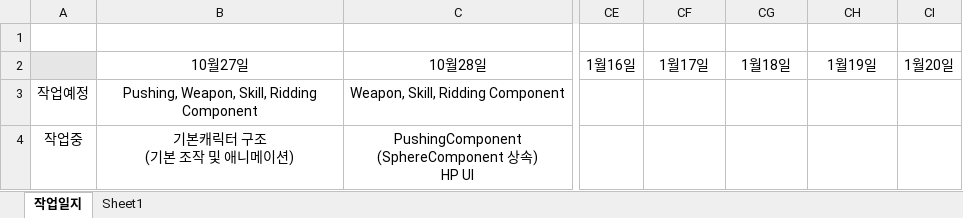
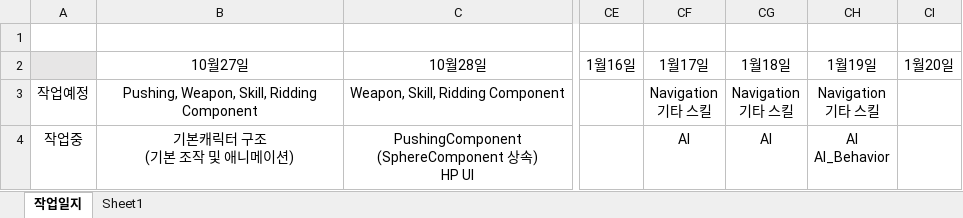
Before and after one commit to 677283/UnrealCPP, an Excel workbook: 포폴작업현황.xlsx, sheet 작업일지, drawn as a sheet; only a part is shown, gaps mark what is left out; values as stored, in another font and other column widths than the file's, no borders; ↵ is a line break in a cell; the diff covers the shown part only; the diff names each change by its address in the sheet, - before the commit and + after, or states it on an @@ line.

```diff
--- a/포폴작업현황.xlsx (sheet 작업일지)
+++ b/포폴작업현황.xlsx (sheet 작업일지)
-CF3: (empty)
+CF3: Navigation ↵ 기타 스킬
-CG3: (empty)
+CG3: Navigation ↵ 기타 스킬
-CH3: (empty)
+CH3: Navigation ↵ 기타 스킬
-CF4: (empty)
+CF4: AI
-CG4: (empty)
+CG4: AI
-CH4: (empty)
+CH4: AI ↵ AI_Behavior
```
Also changed, not shown: 3 edited cells elsewhere in this sheet, 11 other files.
